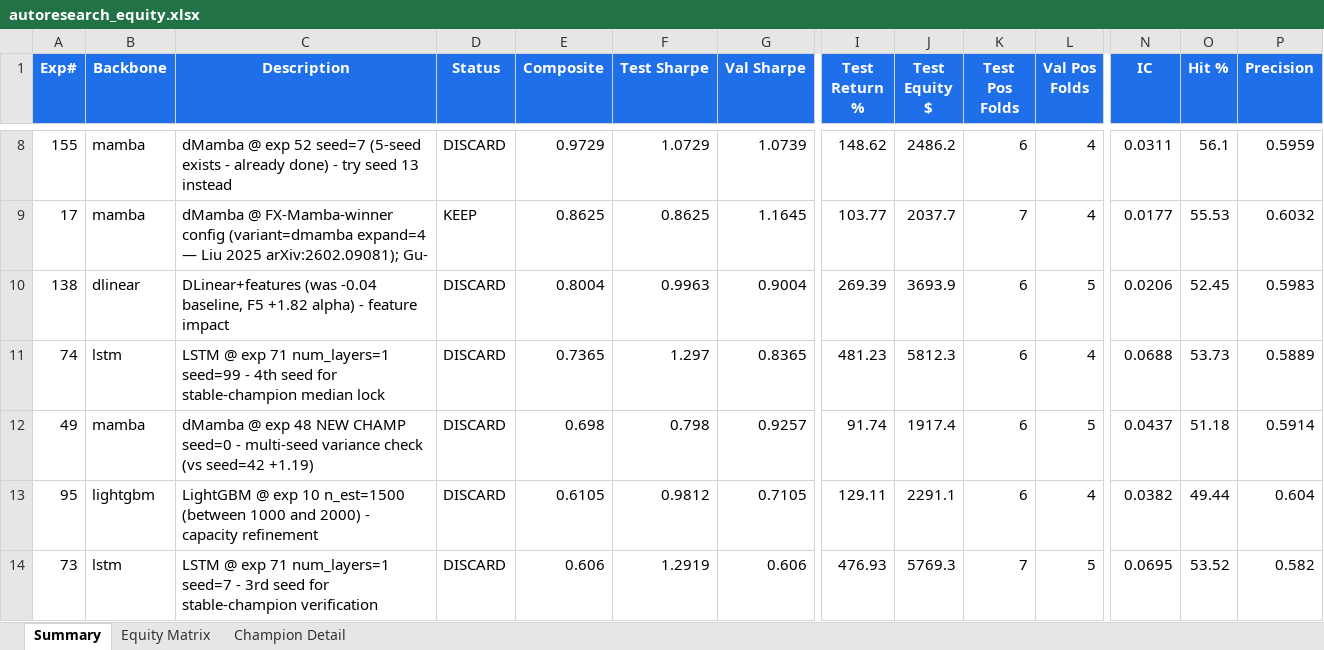
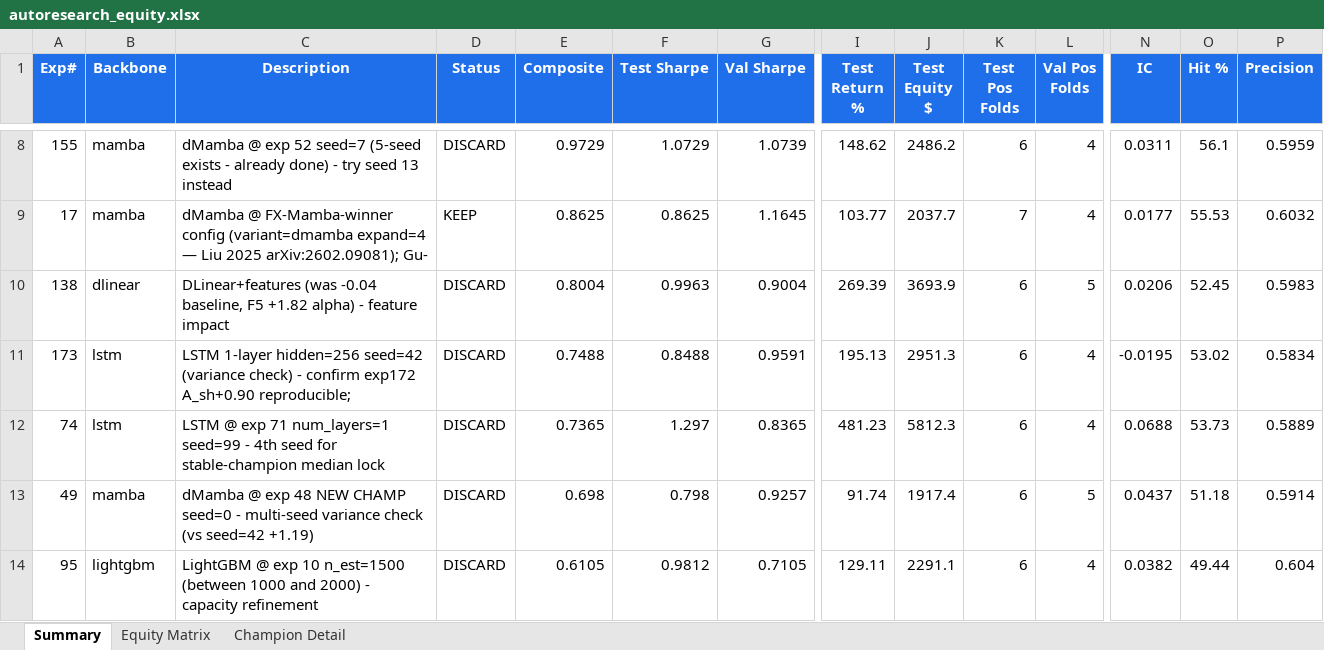
Before and after one commit to dlmastery/autoresearch, an Excel workbook: docs/index_stock_dashboard/autoresearch_equity.xlsx, sheet Summary, drawn as a sheet; only a part is shown, gaps mark what is left out; the shorter side is filled out with more unchanged rows; values as stored, in another font and other column widths than the file's, no borders; conditional formats not drawn; rows hold the shown columns only; the diff names each change by its address in the sheet, - before the commit and + after, or states it on an @@ line.

Commit message:
QQQ exp 173 — LSTM hidden=256 capacity hypothesis REJECTED
2-seed LSTM hidden=256 vs hidden=128 (exp 74):
  hidden=128 seed=99: comp +0.74, A_sh +1.30, excess +0.69
  hidden=256 seed=99: comp -0.04, A_sh +0.90, excess +0.29
  hidden=256 seed=42: comp +0.75, A_sh +0.85, excess +0.24

Hidden=128 has BETTER aggregate test alpha despite hidden=256's RECORD F5
+3.32 spike. The capacity bump shifts per-fold winners without improving
overall direction-betting strength. At n=2538 with 205 features, hidden=128
is the sweet-spot. Capacity axis CLOSED.

Exp 174 pre-auth: pivot to seq_len axis (untested seq=20) per Fischer-Krauss
2018 §3.4 + Hochreiter-Schmidhuber 1997 + Bengio 1994.

```diff
--- a/docs/index_stock_dashboard/autoresearch_equity.xlsx (sheet Summary)
+++ b/docs/index_stock_dashboard/autoresearch_equity.xlsx (sheet Summary)
+row 11: 173 | lstm | LSTM 1-layer hidden=256 seed=42 (variance check) - confirm exp172 A_sh+0.90 reproducible; | DISCARD | 0.7488 | 0.8488 | 0.9591 | 195.13 | 2951.3 | 6 | 4 | -0.0195 | 53.02 | 0.5834
```
Also changed, not shown: sheet Equity Matrix, charts or pictures, 14 other files.
